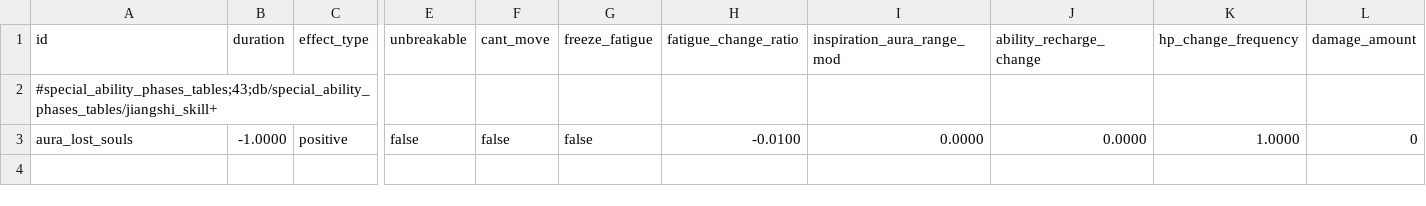
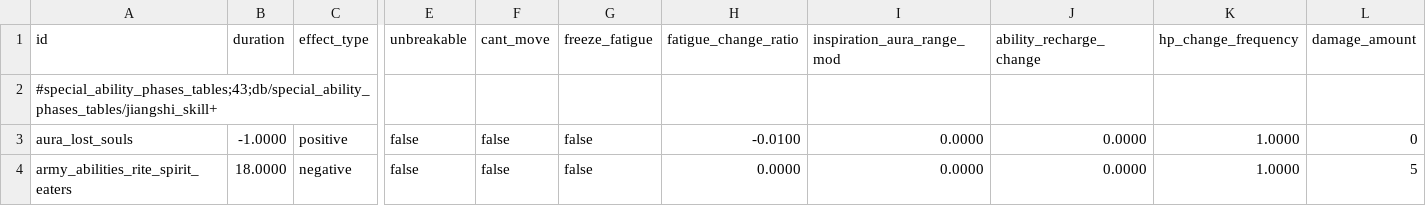
Before and after one commit to RhoxGSAINT/Dynasty-of-the-Damned, a TSV file: db/special_ability_phases_tables/jiangshi_skill+.tsv, drawn as a sheet; only a part is shown, gaps mark what is left out; rows hold the shown columns only; the diff names each change by its address in the sheet, - before the commit and + after, or states it on an @@ line.

```diff
--- a/db/special_ability_phases_tables/jiangshi_skill+.tsv
+++ b/db/special_ability_phases_tables/jiangshi_skill+.tsv
+row 4: army_abilities_rite_spirit_eaters | 18.0000 | negative | false | false | false | 0.0000 | 0.0000 | 0.0000 | 1.0000 | 5
```
Also changed, not shown: db/building_effects_junction_tables/jiangshi_reborn+.tsv, db/special_ability_to_special_ability_phase_junctions_tables/jiangshi_skill+.tsv, 9 other files.
